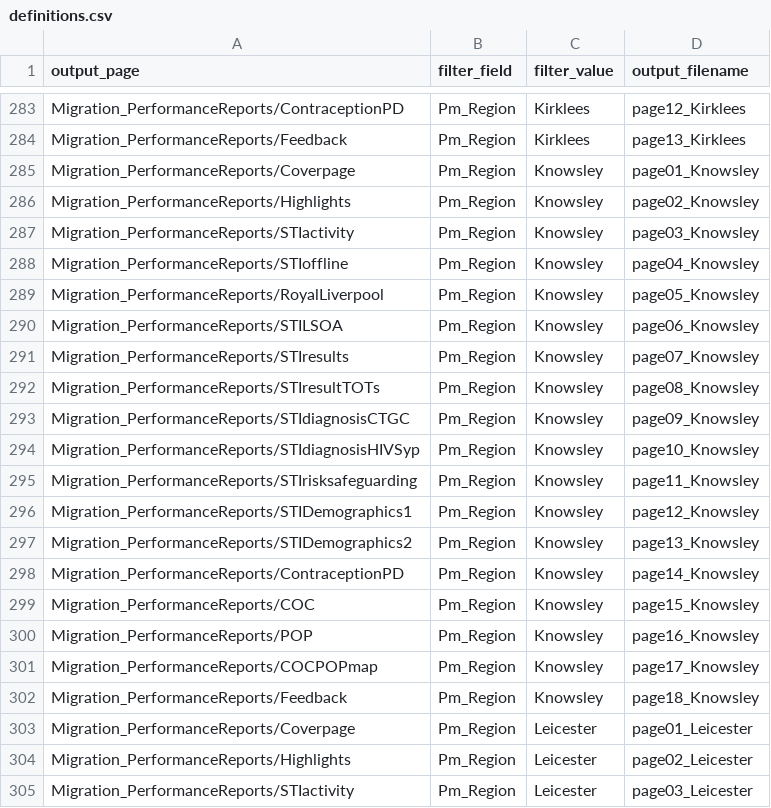
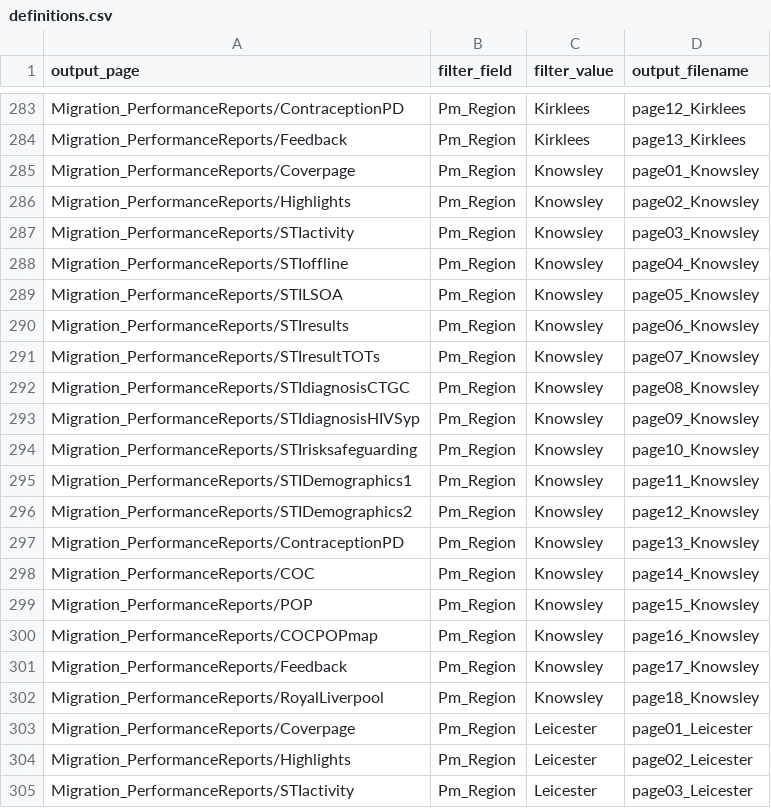
Before and after one commit to ElenaSH24/Tableau_definitions, a CSV file: definitions.csv, drawn as a sheet; only a part is shown, gaps mark what is left out; the diff covers the shown part only.

Commit message:
20230802 update
This version doesn't include or remove any pages, it only changes the order of the Royal Liverpool reports (Cheshire East, Halton, Knowsley, Liverpool and Warrington), following instructions from Justin. The additional page with KPIs for Royal Liverpool only is now at the end.

```diff
--- a/definitions.csv
+++ b/definitions.csv
@@ -288,16 +288,16 @@ Migration_PerformanceReports/STIactivity,Pm_Region,Knowsley,page03_Knowsley
 Migration_PerformanceReports/STIoffline,Pm_Region,Knowsley,page04_Knowsley
-Migration_PerformanceReports/RoyalLiverpool,Pm_Region,Knowsley,page05_Knowsley
-Migration_PerformanceReports/STILSOA,Pm_Region,Knowsley,page06_Knowsley
-Migration_PerformanceReports/STIresults,Pm_Region,Knowsley,page07_Knowsley
-Migration_PerformanceReports/STIresultTOTs,Pm_Region,Knowsley,page08_Knowsley
-Migration_PerformanceReports/STIdiagnosisCTGC,Pm_Region,Knowsley,page09_Knowsley
-Migration_PerformanceReports/STIdiagnosisHIVSyp,Pm_Region,Knowsley,page10_Knowsley
-Migration_PerformanceReports/STIrisksafeguarding,Pm_Region,Knowsley,page11_Knowsley
-Migration_PerformanceReports/STIDemographics1,Pm_Region,Knowsley,page12_Knowsley
-Migration_PerformanceReports/STIDemographics2,Pm_Region,Knowsley,page13_Knowsley
-Migration_PerformanceReports/ContraceptionPD,Pm_Region,Knowsley,page14_Knowsley
-Migration_PerformanceReports/COC,Pm_Region,Knowsley,page15_Knowsley
-Migration_PerformanceReports/POP,Pm_Region,Knowsley,page16_Knowsley
-Migration_PerformanceReports/COCPOPmap,Pm_Region,Knowsley,page17_Knowsley
-Migration_PerformanceReports/Feedback,Pm_Region,Knowsley,page18_Knowsley
+Migration_PerformanceReports/STILSOA,Pm_Region,Knowsley,page05_Knowsley
+Migration_PerformanceReports/STIresults,Pm_Region,Knowsley,page06_Knowsley
+Migration_PerformanceReports/STIresultTOTs,Pm_Region,Knowsley,page07_Knowsley
+Migration_PerformanceReports/STIdiagnosisCTGC,Pm_Region,Knowsley,page08_Knowsley
+Migration_PerformanceReports/STIdiagnosisHIVSyp,Pm_Region,Knowsley,page09_Knowsley
+Migration_PerformanceReports/STIrisksafeguarding,Pm_Region,Knowsley,page10_Knowsley
+Migration_PerformanceReports/STIDemographics1,Pm_Region,Knowsley,page11_Knowsley
+Migration_PerformanceReports/STIDemographics2,Pm_Region,Knowsley,page12_Knowsley
+Migration_PerformanceReports/ContraceptionPD,Pm_Region,Knowsley,page13_Knowsley
+Migration_PerformanceReports/COC,Pm_Region,Knowsley,page14_Knowsley
+Migration_PerformanceReports/POP,Pm_Region,Knowsley,page15_Knowsley
+Migration_PerformanceReports/COCPOPmap,Pm_Region,Knowsley,page16_Knowsley
+Migration_PerformanceReports/Feedback,Pm_Region,Knowsley,page17_Knowsley
+Migration_PerformanceReports/RoyalLiverpool,Pm_Region,Knowsley,page18_Knowsley
 Migration_PerformanceReports/Coverpage,Pm_Region,Leicester,page01_Leicester
```
Also changed, not shown: 4 added rows, 4 removed rows and 48 edited cells elsewhere in this file.
